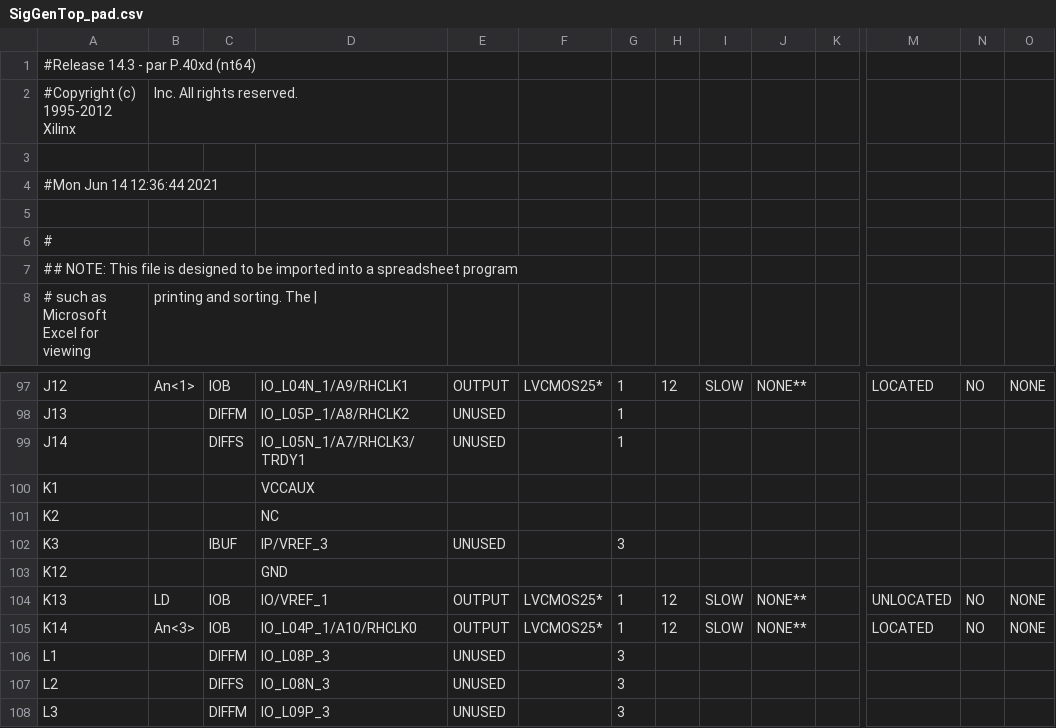
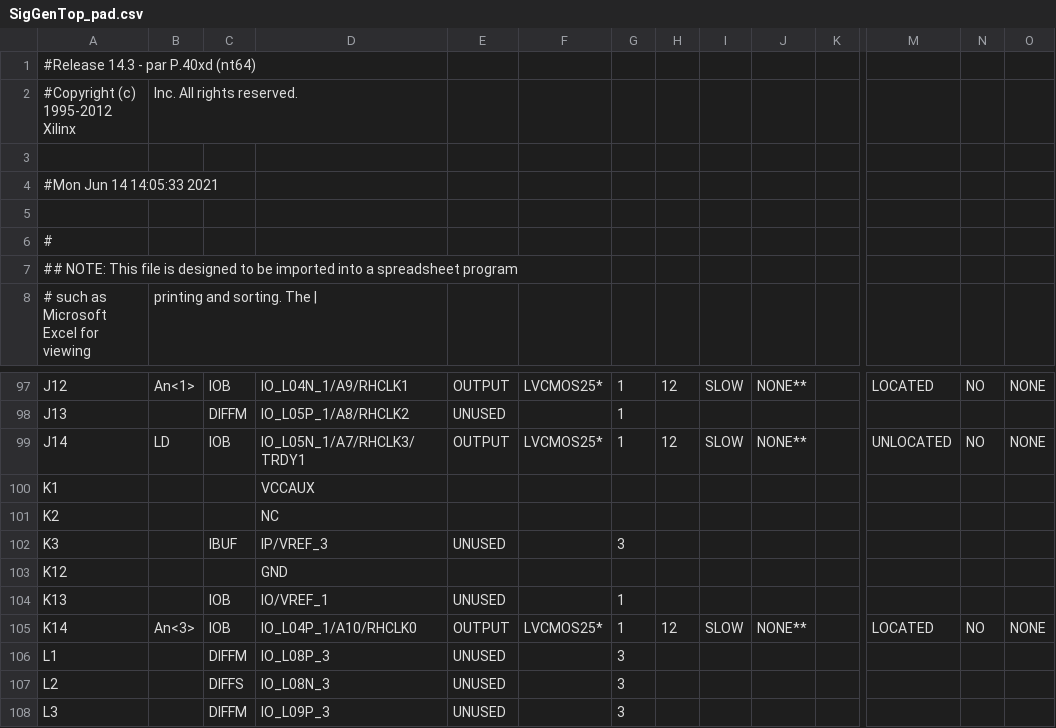
Before and after one commit to sniller27/oscilloscope, a CSV file: SigGenTop_pad.csv, drawn as a sheet; only a part is shown, gaps mark what is left out; the diff names each change by its address in the sheet, - before the commit and + after, or states it on an @@ line.

Commit message:
sevenseg display showing s,a,f values

```diff
--- a/SigGenTop_pad.csv
+++ b/SigGenTop_pad.csv
-A4: #Mon Jun 14 12:36:44 2021
+A4: #Mon Jun 14 14:05:33 2021
-B99: (empty)
+B99: LD
-C99: DIFFS
+C99: IOB
-E99: UNUSED
+E99: OUTPUT
-F99: (empty)
+F99: LVCMOS25*
-H99: (empty)
+H99: 12
-I99: (empty)
+I99: SLOW
-J99: (empty)
+J99: NONE**
-M99: (empty)
+M99: UNLOCATED
-N99: (empty)
+N99: NO
-O99: (empty)
+O99: NONE
-B104: LD
+B104: (empty)
-E104: OUTPUT
+E104: UNUSED
-F104: LVCMOS25*
+F104: (empty)
-H104: 12
+H104: (empty)
-I104: SLOW
+I104: (empty)
-J104: NONE**
+J104: (empty)
-M104: UNLOCATED
+M104: (empty)
-N104: NO
+N104: (empty)
-O104: NONE
+O104: (empty)
```
Also changed, not shown: 46 other files.
